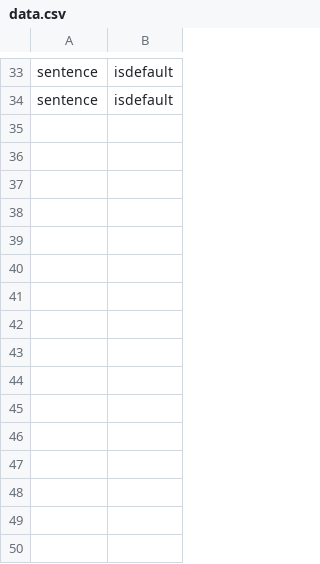
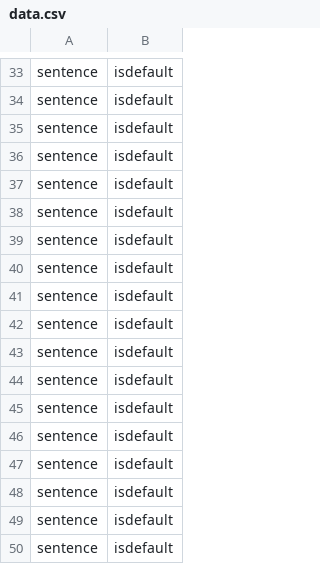
Before and after one commit to chapnitsky/bsc, a CSV file: data.csv, drawn as a sheet; only a part is shown, gaps mark what is left out; the diff names each change by its address in the sheet, - before the commit and + after, or states it on an @@ line.

```diff
--- a/data.csv
+++ b/data.csv
+row 35: sentence | isdefault
+row 36: sentence | isdefault
+row 37: sentence | isdefault
+row 38: sentence | isdefault
+row 39: sentence | isdefault
+row 40: sentence | isdefault
+row 41: sentence | isdefault
+row 42: sentence | isdefault
+row 43: sentence | isdefault
+row 44: sentence | isdefault
+row 45: sentence | isdefault
+row 46: sentence | isdefault
+row 47: sentence | isdefault
+row 48: sentence | isdefault
+row 49: sentence | isdefault
+row 50: sentence | isdefault
```
Also changed, not shown: 1 other file.
